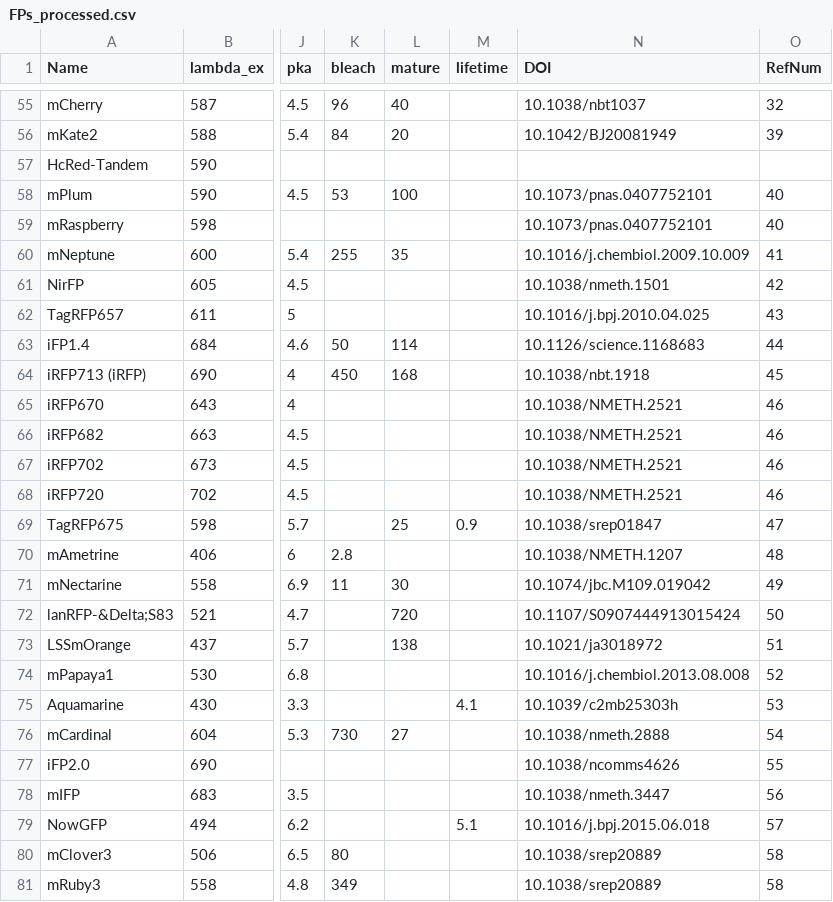
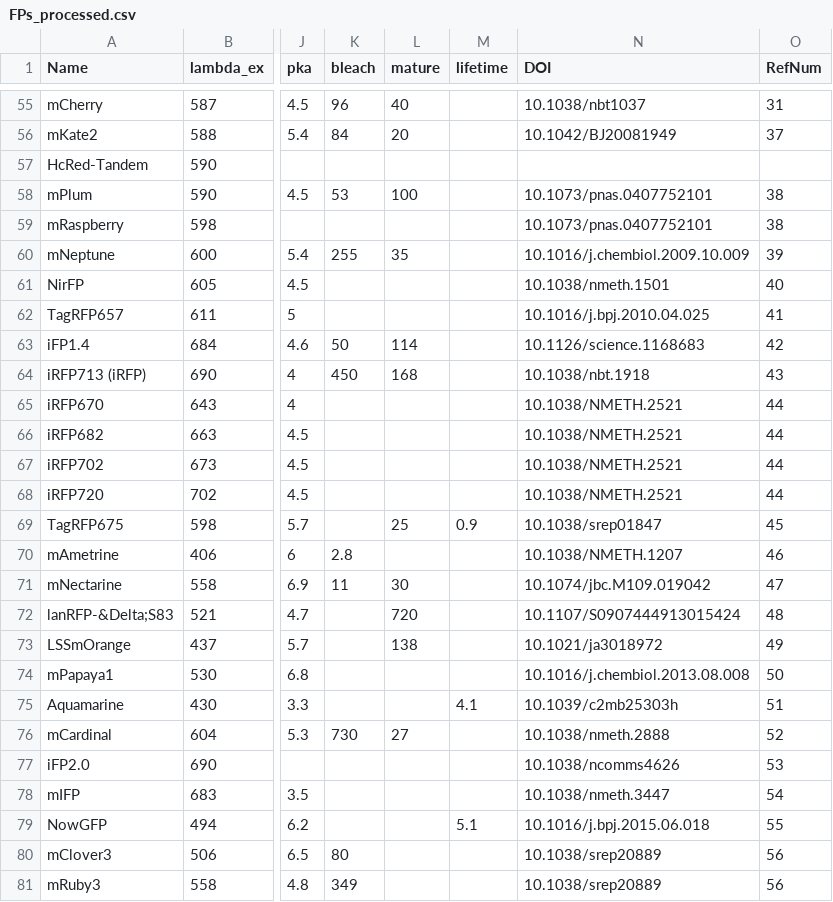
Before and after one commit to kthorn/FPvisualization, a CSV file: FPs_processed.csv, drawn as a sheet; only a part is shown, gaps mark what is left out; the diff covers the shown part only; the diff names each change by its address in the sheet, - before the commit and + after, or states it on an @@ line.

```diff
--- a/FPs_processed.csv
+++ b/FPs_processed.csv
-O55 (RefNum): 32
+O55 (RefNum): 31
-O56 (RefNum): 39
+O56 (RefNum): 37
-O58:O59 (RefNum): 40
+O58:O59 (RefNum): 38
-O60 (RefNum): 41
+O60 (RefNum): 39
-O61 (RefNum): 42
+O61 (RefNum): 40
-O62 (RefNum): 43
+O62 (RefNum): 41
-O63 (RefNum): 44
+O63 (RefNum): 42
-O64 (RefNum): 45
+O64 (RefNum): 43
-O65:O68 (RefNum): 46
+O65:O68 (RefNum): 44
-O69 (RefNum): 47
+O69 (RefNum): 45
-O70 (RefNum): 48
+O70 (RefNum): 46
-O71 (RefNum): 49
+O71 (RefNum): 47
-O72 (RefNum): 50
+O72 (RefNum): 48
-O73 (RefNum): 51
+O73 (RefNum): 49
-O74 (RefNum): 52
+O74 (RefNum): 50
-O75 (RefNum): 53
+O75 (RefNum): 51
-O76 (RefNum): 54
+O76 (RefNum): 52
-O77 (RefNum): 55
+O77 (RefNum): 53
-O78 (RefNum): 56
+O78 (RefNum): 54
-O79 (RefNum): 57
+O79 (RefNum): 55
-O80:O81 (RefNum): 58
+O80:O81 (RefNum): 56
```
Also changed, not shown: 36 edited cells elsewhere in this file, FPs.csv, 2 other files.
